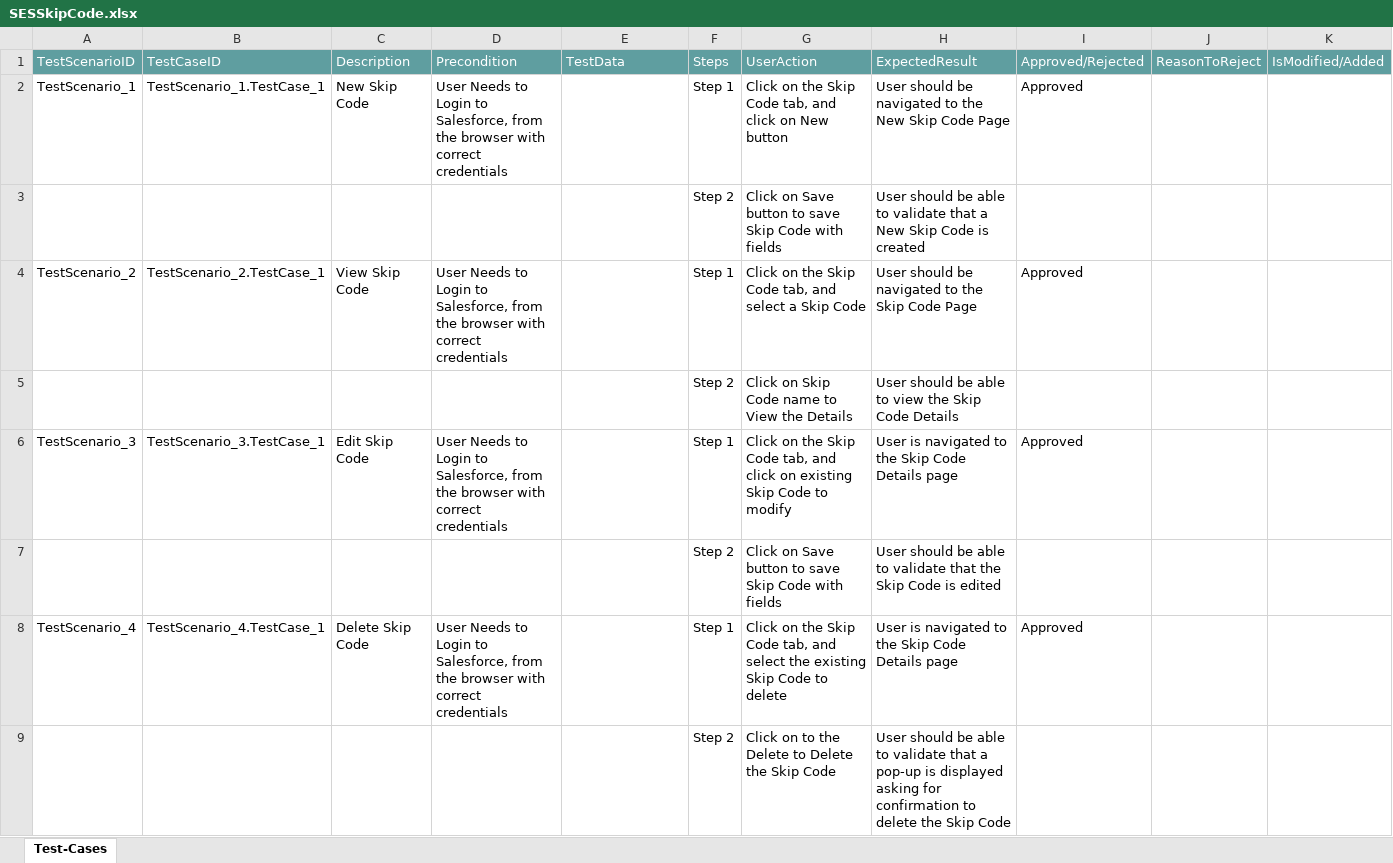
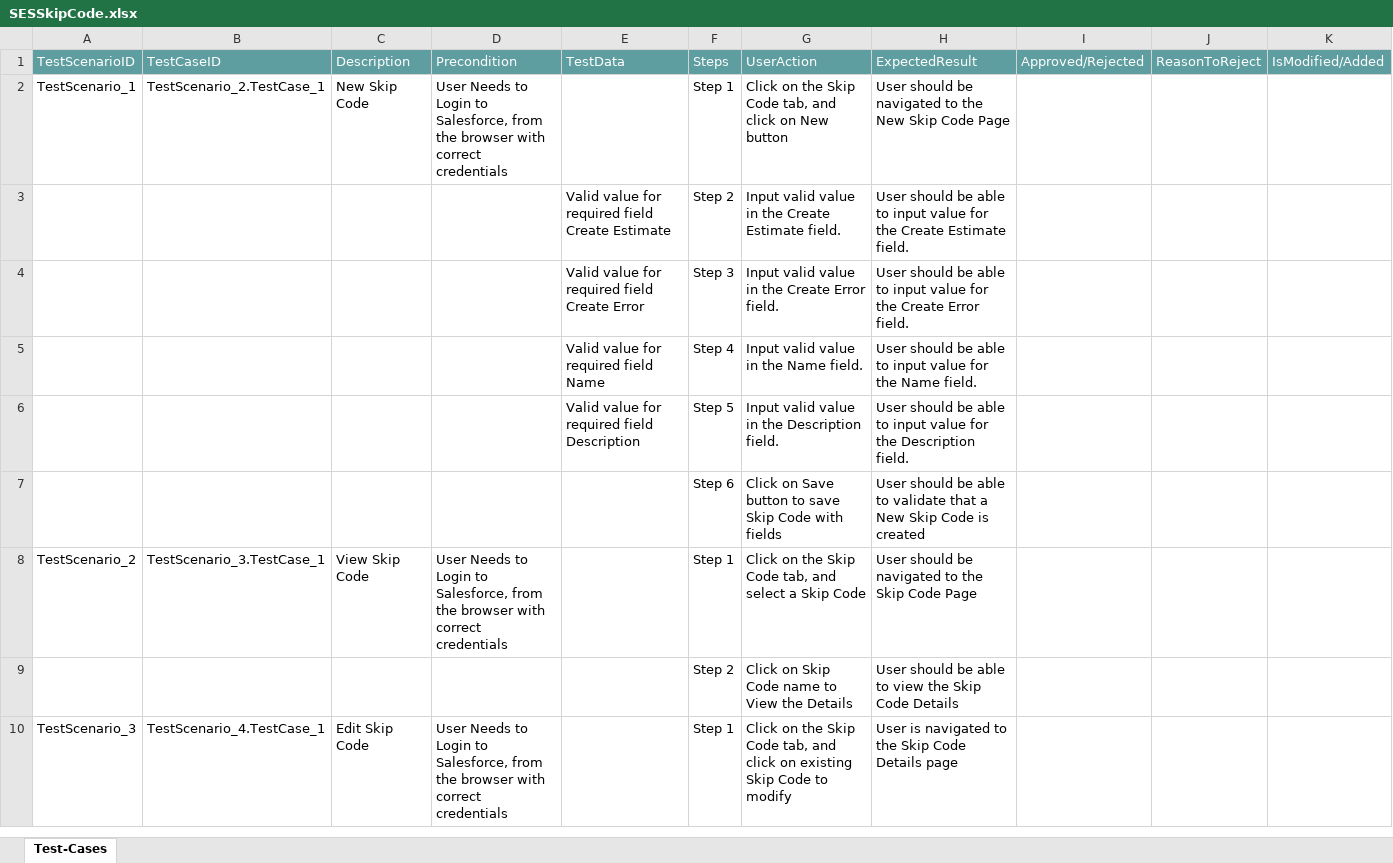
Before and after one commit to ShaikMohamedIrfan/NewSeswaterProject, an Excel workbook: SESSkipCode.xlsx, sheet Test-Cases, drawn as a sheet; only a part is shown; values as stored, in another font and other column widths than the file's, no borders; table styles not drawn; removed rows and columns are numbered as before the commit, all else as after; the diff covers the shown part only; the diff names each change by its address in the sheet, - before the commit and + after, or states it on an @@ line.

Commit message:
Initial Commit for Verification of Test cases

```diff
--- a/SESSkipCode.xlsx (sheet Test-Cases)
+++ b/SESSkipCode.xlsx (sheet Test-Cases)
-B2: TestScenario_1.TestCase_1
+B2: TestScenario_2.TestCase_1
-I2: Approved
+I2: (empty)
+row 3:  |  |  |  | Valid value for required field Create Estimate | Step 2 | Input valid value in the Create Estimate field. | User should be able to input value for the Create Estimate field.
+row 4:  |  |  |  | Valid value for required field Create Error | Step 3 | Input valid value in the Create Error field. | User should be able to input value for the Create Error field.
+row 5:  |  |  |  | Valid value for required field Name | Step 4 | Input valid value in the Name field. | User should be able to input value for the Name field.
+row 6:  |  |  |  | Valid value for required field Description | Step 5 | Input valid value in the Description field. | User should be able to input value for the Description field.
-F7: Step 2
+F7: Step 6
-B8: TestScenario_2.TestCase_1
+B8: TestScenario_3.TestCase_1
-I8: Approved
+I8: (empty)
-B10: TestScenario_3.TestCase_1
+B10: TestScenario_4.TestCase_1
-I10: Approved
+I10: (empty)
-row 7:  |  |  |  |  | Step 2 | Click on Save button to save Skip Code with fields | User should be able to validate that the Skip Code is edited
-row 8: TestScenario_4 | TestScenario_4.TestCase_1 | Delete Skip Code | User Needs to Login to Salesforce, from the browser with correct credentials |  | Step 1 | Click on the Skip Code tab, and select the existing Skip Code to delete | User is navigated to the Skip Code Details page | Approved
-row 9:  |  |  |  |  | Step 2 | Click on to the Delete to Delete the Skip Code | User should be able to validate that a pop-up is displayed asking for confirmation to delete the Skip Code
```
Also changed, not shown: 4 added rows, 6 removed rows and 3 edited cells elsewhere in this sheet.
